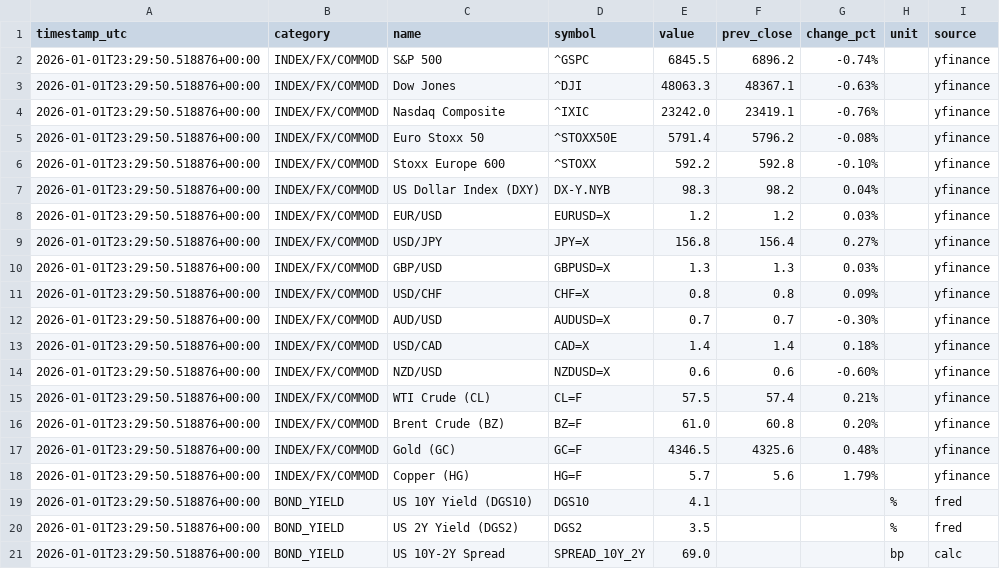
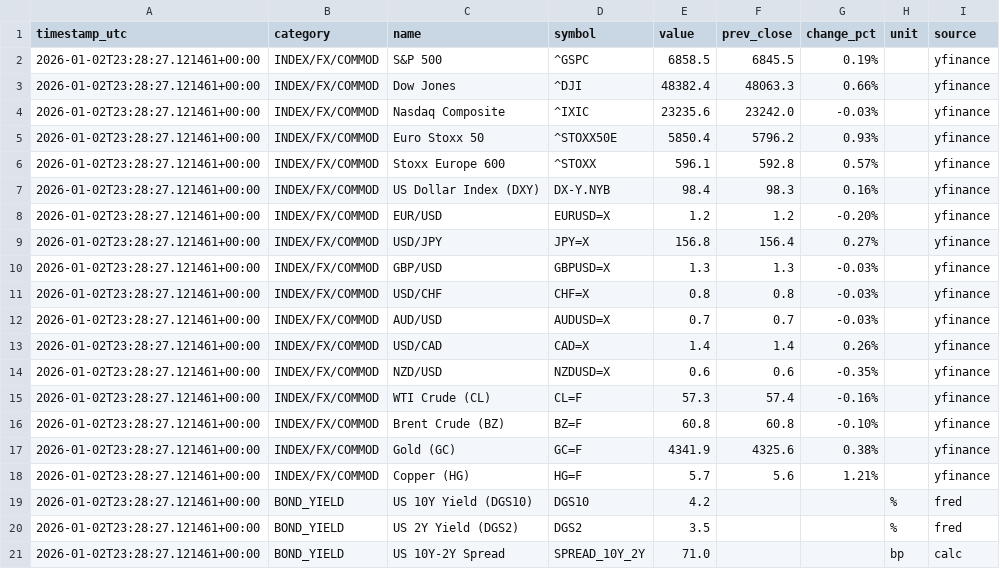
Before and after one commit to wangzehua258/autoindex, a CSV file: data/latest.csv, drawn as a sheet.

```diff
--- a/data/latest.csv
+++ b/data/latest.csv
@@ -1,21 +1,21 @@
 timestamp_utc,category,name,symbol,value,prev_close,change_pct,unit,source
-2026-01-01T23:29:50.518876+00:00,INDEX/FX/COMMOD,S&P 500,^GSPC,6845.5,6896.2,-0.74%,,yfinance
-2026-01-01T23:29:50.518876+00:00,INDEX/FX/COMMOD,Dow Jones,^DJI,48063.3,48367.1,-0.63%,,yfinance
-2026-01-01T23:29:50.518876+00:00,INDEX/FX/COMMOD,Nasdaq Composite,^IXIC,23242.0,23419.1,-0.76%,,yfinance
-2026-01-01T23:29:50.518876+00:00,INDEX/FX/COMMOD,Euro Stoxx 50,^STOXX50E,5791.4,5796.2,-0.08%,,yfinance
-2026-01-01T23:29:50.518876+00:00,INDEX/FX/COMMOD,Stoxx Europe 600,^STOXX,592.2,592.8,-0.10%,,yfinance
-2026-01-01T23:29:50.518876+00:00,INDEX/FX/COMMOD,US Dollar Index (DXY),DX-Y.NYB,98.3,98.2,0.04%,,yfinance
-2026-01-01T23:29:50.518876+00:00,INDEX/FX/COMMOD,EUR/USD,EURUSD=X,1.2,1.2,0.03%,,yfinance
-2026-01-01T23:29:50.518876+00:00,INDEX/FX/COMMOD,USD/JPY,JPY=X,156.8,156.4,0.27%,,yfinance
-2026-01-01T23:29:50.518876+00:00,INDEX/FX/COMMOD,GBP/USD,GBPUSD=X,1.3,1.3,0.03%,,yfinance
-2026-01-01T23:29:50.518876+00:00,INDEX/FX/COMMOD,USD/CHF,CHF=X,0.8,0.8,0.09%,,yfinance
-2026-01-01T23:29:50.518876+00:00,INDEX/FX/COMMOD,AUD/USD,AUDUSD=X,0.7,0.7,-0.30%,,yfinance
-2026-01-01T23:29:50.518876+00:00,INDEX/FX/COMMOD,USD/CAD,CAD=X,1.4,1.4,0.18%,,yfinance
-2026-01-01T23:29:50.518876+00:00,INDEX/FX/COMMOD,NZD/USD,NZDUSD=X,0.6,0.6,-0.60%,,yfinance
-2026-01-01T23:29:50.518876+00:00,INDEX/FX/COMMOD,WTI Crude (CL),CL=F,57.5,57.4,0.21%,,yfinance
-2026-01-01T23:29:50.518876+00:00,INDEX/FX/COMMOD,Brent Crude (BZ),BZ=F,61.0,60.8,0.20%,,yfinance
-2026-01-01T23:29:50.518876+00:00,INDEX/FX/COMMOD,Gold (GC),GC=F,4346.5,4325.6,0.48%,,yfinance
-2026-01-01T23:29:50.518876+00:00,INDEX/FX/COMMOD,Copper (HG),HG=F,5.7,5.6,1.79%,,yfinance
-2026-01-01T23:29:50.518876+00:00,BOND_YIELD,US 10Y Yield (DGS10),DGS10,4.1,,,%,fred
-2026-01-01T23:29:50.518876+00:00,BOND_YIELD,US 2Y  Yield (DGS2),DGS2,3.5,,,%,fred
-2026-01-01T23:29:50.518876+00:00,BOND_YIELD,US 10Y-2Y Spread,SPREAD_10Y_2Y,69.0,,,bp,calc
+2026-01-02T23:28:27.121461+00:00,INDEX/FX/COMMOD,S&P 500,^GSPC,6858.5,6845.5,0.19%,,yfinance
+2026-01-02T23:28:27.121461+00:00,INDEX/FX/COMMOD,Dow Jones,^DJI,48382.4,48063.3,0.66%,,yfinance
+2026-01-02T23:28:27.121461+00:00,INDEX/FX/COMMOD,Nasdaq Composite,^IXIC,23235.6,23242.0,-0.03%,,yfinance
+2026-01-02T23:28:27.121461+00:00,INDEX/FX/COMMOD,Euro Stoxx 50,^STOXX50E,5850.4,5796.2,0.93%,,yfinance
+2026-01-02T23:28:27.121461+00:00,INDEX/FX/COMMOD,Stoxx Europe 600,^STOXX,596.1,592.8,0.57%,,yfinance
+2026-01-02T23:28:27.121461+00:00,INDEX/FX/COMMOD,US Dollar Index (DXY),DX-Y.NYB,98.4,98.3,0.16%,,yfinance
+2026-01-02T23:28:27.121461+00:00,INDEX/FX/COMMOD,EUR/USD,EURUSD=X,1.2,1.2,-0.20%,,yfinance
+2026-01-02T23:28:27.121461+00:00,INDEX/FX/COMMOD,USD/JPY,JPY=X,156.8,156.4,0.27%,,yfinance
+2026-01-02T23:28:27.121461+00:00,INDEX/FX/COMMOD,GBP/USD,GBPUSD=X,1.3,1.3,-0.03%,,yfinance
+2026-01-02T23:28:27.121461+00:00,INDEX/FX/COMMOD,USD/CHF,CHF=X,0.8,0.8,-0.03%,,yfinance
+2026-01-02T23:28:27.121461+00:00,INDEX/FX/COMMOD,AUD/USD,AUDUSD=X,0.7,0.7,-0.03%,,yfinance
+2026-01-02T23:28:27.121461+00:00,INDEX/FX/COMMOD,USD/CAD,CAD=X,1.4,1.4,0.26%,,yfinance
+2026-01-02T23:28:27.121461+00:00,INDEX/FX/COMMOD,NZD/USD,NZDUSD=X,0.6,0.6,-0.35%,,yfinance
+2026-01-02T23:28:27.121461+00:00,INDEX/FX/COMMOD,WTI Crude (CL),CL=F,57.3,57.4,-0.16%,,yfinance
+2026-01-02T23:28:27.121461+00:00,INDEX/FX/COMMOD,Brent Crude (BZ),BZ=F,60.8,60.8,-0.10%,,yfinance
+2026-01-02T23:28:27.121461+00:00,INDEX/FX/COMMOD,Gold (GC),GC=F,4341.9,4325.6,0.38%,,yfinance
+2026-01-02T23:28:27.121461+00:00,INDEX/FX/COMMOD,Copper (HG),HG=F,5.7,5.6,1.21%,,yfinance
+2026-01-02T23:28:27.121461+00:00,BOND_YIELD,US 10Y Yield (DGS10),DGS10,4.2,,,%,fred
+2026-01-02T23:28:27.121461+00:00,BOND_YIELD,US 2Y  Yield (DGS2),DGS2,3.5,,,%,fred
+2026-01-02T23:28:27.121461+00:00,BOND_YIELD,US 10Y-2Y Spread,SPREAD_10Y_2Y,71.0,,,bp,calc
```
Also changed, not shown: data/history.csv.
